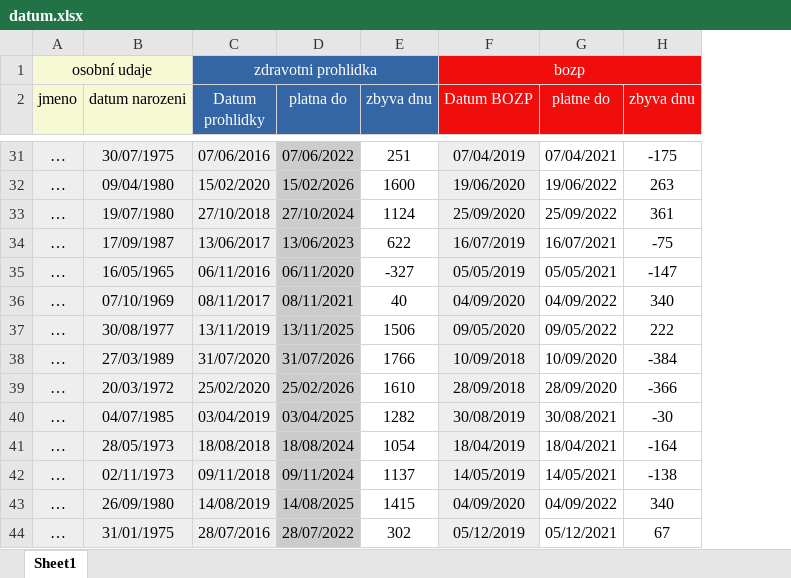
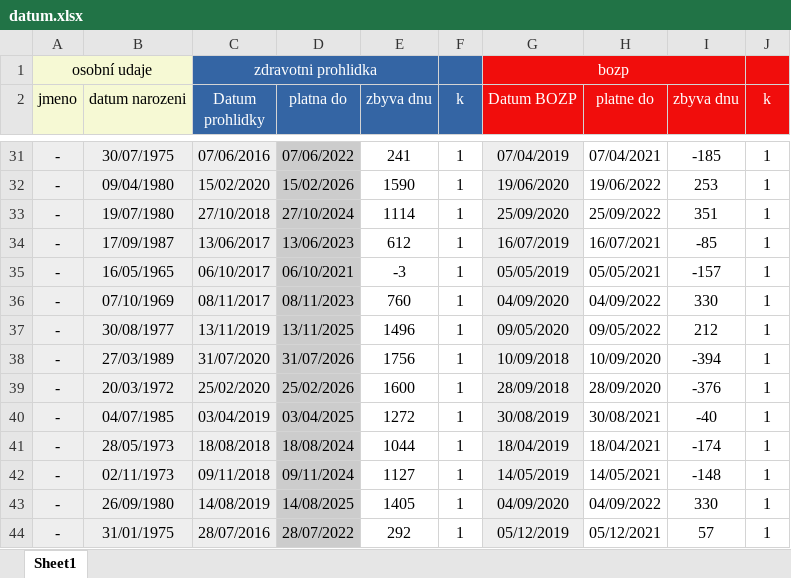
Before and after one commit to adidas-official/excel, an Excel workbook: datum/datum.xlsx, sheet Sheet1, drawn as a sheet; only a part is shown, gaps mark what is left out; values as stored, in another font and other column widths than the file's, no borders; conditional formats not drawn; addresses are those after the commit; the diff covers the shown part only; the diff names each change by its address in the sheet, - before the commit and + after, or states it on an @@ line.

```diff
--- a/datum/datum.xlsx (sheet Sheet1)
+++ b/datum/datum.xlsx (sheet Sheet1)
+column F (k), rows 31-44: all 1
+column J (k), rows 31-44: all 1
-A31:A44 (jmeno): …
+A31:A44 (jmeno): -
-E31 (zbyva dnu): 251
+E31 (zbyva dnu): 241
-I31 (zbyva dnu): -175
+I31 (zbyva dnu): -185
-E32 (zbyva dnu): 1600
+E32 (zbyva dnu): 1590
-I32 (zbyva dnu): 263
+I32 (zbyva dnu): 253
-E33 (zbyva dnu): 1124
+E33 (zbyva dnu): 1114
-I33 (zbyva dnu): 361
+I33 (zbyva dnu): 351
-E34 (zbyva dnu): 622
+E34 (zbyva dnu): 612
-I34 (zbyva dnu): -75
+I34 (zbyva dnu): -85
-C35 (Datum prohlidky): 06/11/2016
+C35 (Datum prohlidky): 06/10/2017
-D35 (platna do): 06/11/2020
+D35 (platna do): 06/10/2021
-E35 (zbyva dnu): -327
+E35 (zbyva dnu): -3
-I35 (zbyva dnu): -147
+I35 (zbyva dnu): -157
-D36 (platna do): 08/11/2021
+D36 (platna do): 08/11/2023
-E36 (zbyva dnu): 40
+E36 (zbyva dnu): 760
-I36 (zbyva dnu): 340
+I36 (zbyva dnu): 330
-E37 (zbyva dnu): 1506
+E37 (zbyva dnu): 1496
-I37 (zbyva dnu): 222
+I37 (zbyva dnu): 212
-E38 (zbyva dnu): 1766
+E38 (zbyva dnu): 1756
-I38 (zbyva dnu): -384
+I38 (zbyva dnu): -394
-E39 (zbyva dnu): 1610
+E39 (zbyva dnu): 1600
-I39 (zbyva dnu): -366
+I39 (zbyva dnu): -376
-E40 (zbyva dnu): 1282
+E40 (zbyva dnu): 1272
-I40 (zbyva dnu): -30
+I40 (zbyva dnu): -40
-E41 (zbyva dnu): 1054
+E41 (zbyva dnu): 1044
-I41 (zbyva dnu): -164
+I41 (zbyva dnu): -174
-E42 (zbyva dnu): 1137
+E42 (zbyva dnu): 1127
-I42 (zbyva dnu): -138
+I42 (zbyva dnu): -148
-E43 (zbyva dnu): 1415
+E43 (zbyva dnu): 1405
-I43 (zbyva dnu): 340
+I43 (zbyva dnu): 330
-E44 (zbyva dnu): 302
+E44 (zbyva dnu): 292
-I44 (zbyva dnu): 67
+I44 (zbyva dnu): 57
```
Also changed, not shown: 105 edited cells elsewhere in this sheet, formulas that keep their value, 3 other files.
